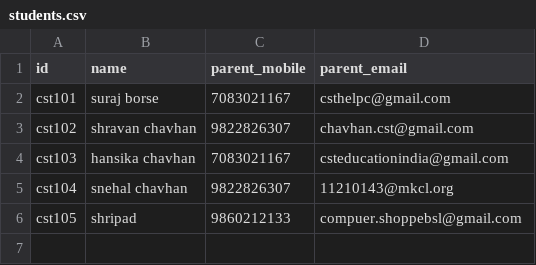
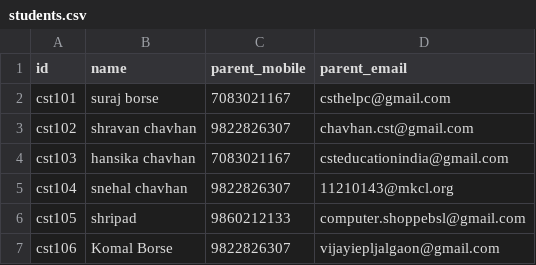
Before and after one commit to csteducationindia-design/CST_Attendance_System, a CSV file: students.csv, drawn as a sheet.

Commit message:
Update students.csv

```diff
--- a/students.csv
+++ b/students.csv
@@ -5,2 +5,3 @@ cst103,hansika chavhan,7083021167,csteducationindia@gmail.com
 cst104,snehal chavhan,9822826307,11210143@mkcl.org
-cst105,shripad,9860212133,compuer.shoppebsl@gmail.com
+cst105,shripad,9860212133,computer.shoppebsl@gmail.com
+cst106,Komal Borse,9822826307,vijayiepljalgaon@gmail.com
```
